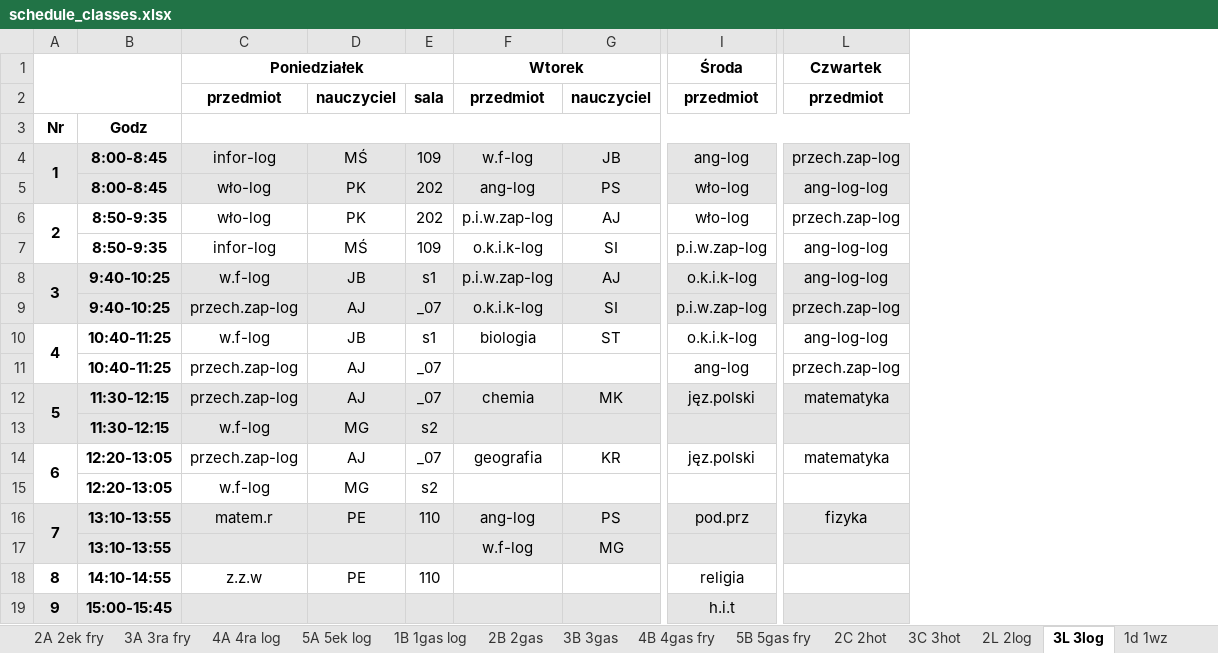
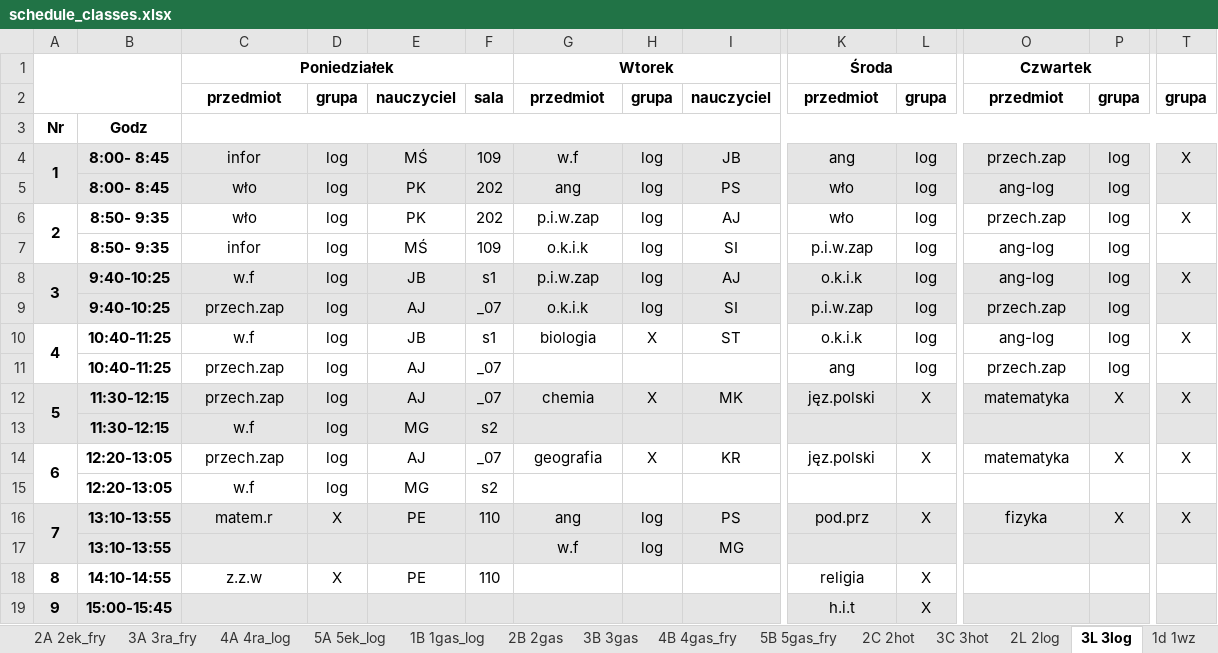
Before and after one commit to aleksajaw/lesson_plan_data_analysis, an Excel workbook: py_version/schedules/schedule_classes.xlsx, sheet 3L 3log, drawn as a sheet; only a part is shown, gaps mark what is left out; values as stored, in another font and other column widths than the file's, no borders; addresses are those after the commit; the diff names each change by its address in the sheet, - before the commit and + after, or states it on an @@ line.

```diff
--- a/py_version/schedules/schedule_classes.xlsx (sheet 3L 3log)
+++ b/py_version/schedules/schedule_classes.xlsx (sheet 3L 3log)
-sheet tab: 2A 2ek fry
+sheet tab: 2A 2ek_fry
-sheet tab: 3A 3ra fry
+sheet tab: 3A 3ra_fry
-sheet tab: 4A 4ra log
+sheet tab: 4A 4ra_log
-sheet tab: 5A 5ek log
+sheet tab: 5A 5ek_log
-sheet tab: 1B 1gas log
+sheet tab: 1B 1gas_log
-sheet tab: 4B 4gas fry
+sheet tab: 4B 4gas_fry
-sheet tab: 5B 5gas fry
+sheet tab: 5B 5gas_fry
+column D, rows 2-18: grupa |  | log | log | log | log | log | log | log | log | log | log | log | log | X |  | X
+column H, rows 2-17: grupa |  | log | log | log | log | log | log | X |  | X |  | X |  | log | log
+column L, rows 2-19: grupa |  | log | log | log | log | log | log | log | log | X |  | X |  | X |  | X | X
+column P, rows 2-16: grupa |  | log | log | log | log | log | log | log | log | X |  | X |  | X
+column T, rows 2-16: grupa |  | X |  | X |  | X |  | X |  | X |  | X |  | X
-B4:B5: 8:00-8:45
+B4:B5: 8:00- 8:45
-C4: infor-log
+C4: infor
-G4: w.f-log
+G4: w.f
-K4: ang-log
+K4: ang
-O4: przech.zap-log
+O4: przech.zap
-C5:C6: wło-log
+C5:C6: wło
-G5: ang-log
+G5: ang
-K5:K6: wło-log
+K5:K6: wło
-O5: ang-log-log
+O5: ang-log
-B6:B7: 8:50-9:35
+B6:B7: 8:50- 9:35
-G6: p.i.w.zap-log
+G6: p.i.w.zap
-O6: przech.zap-log
+O6: przech.zap
-C7: infor-log
+C7: infor
-G7: o.k.i.k-log
+G7: o.k.i.k
-K7: p.i.w.zap-log
+K7: p.i.w.zap
-O7:O8: ang-log-log
+O7:O8: ang-log
-C8: w.f-log
+C8: w.f
-G8: p.i.w.zap-log
+G8: p.i.w.zap
-K8: o.k.i.k-log
+K8: o.k.i.k
-C9: przech.zap-log
+C9: przech.zap
-G9: o.k.i.k-log
+G9: o.k.i.k
-K9: p.i.w.zap-log
+K9: p.i.w.zap
-O9: przech.zap-log
+O9: przech.zap
-C10: w.f-log
+C10: w.f
-K10: o.k.i.k-log
+K10: o.k.i.k
-O10: ang-log-log
+O10: ang-log
-C11:C12: przech.zap-log
+C11:C12: przech.zap
-K11: ang-log
+K11: ang
-O11: przech.zap-log
+O11: przech.zap
-C13: w.f-log
+C13: w.f
-C14: przech.zap-log
+C14: przech.zap
-C15: w.f-log
+C15: w.f
-G16: ang-log
+G16: ang
-G17: w.f-log
+G17: w.f
```
Also changed, not shown: sheet 2A 2ek_fry, sheet 4A 4ra_log, sheet 1B 1gas_log, sheet 2B 2gas, sheet 3B 3gas, sheet 4B 4gas_fry, 15 more sheets, py_version/schedules/schedule-lists_owners-grouped.xlsx, py_version/schedules/schedule_classrooms.xlsx, 11 other files.
